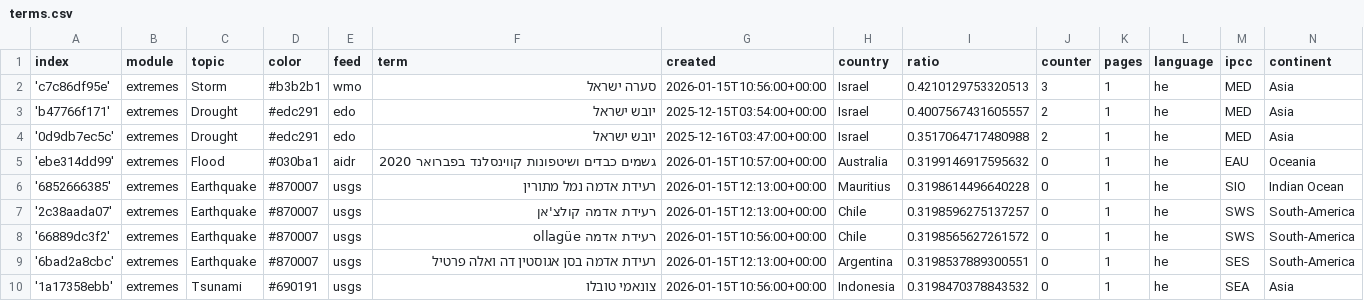
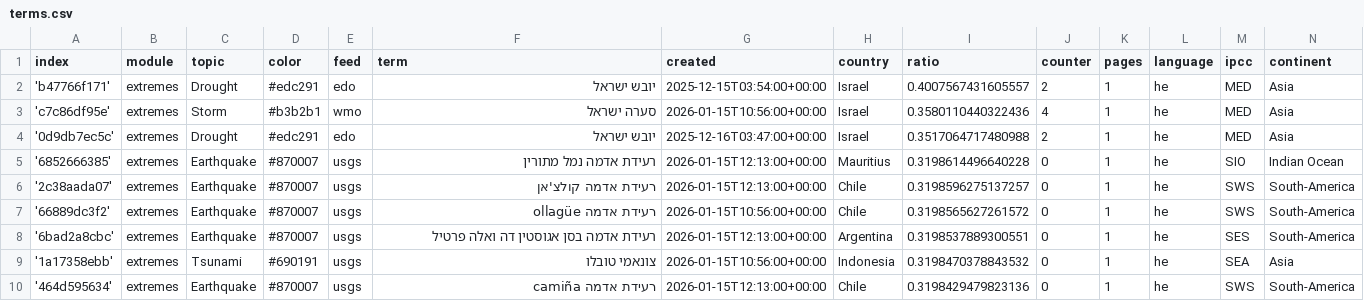
Before and after one commit to picawe-news/hebrewExtremes, a CSV file: terms.csv, drawn as a sheet; only a part is shown; the shorter side is filled out with more unchanged rows; the diff covers the shown part only.

```diff
--- a/terms.csv
+++ b/terms.csv
@@ -1,6 +1,5 @@
 index,module,topic,color,feed,term,created,country,ratio,counter,pages,language,ipcc,continent
-'c7c86df95e',extremes,Storm,#b3b2b1,wmo,סערה ישראל,2026-01-15T10:56:00+00:00,Israel,0.4210129753320513,3,1,he,MED,Asia
 'b47766f171',extremes,Drought,#edc291,edo,יובש ישראל,2025-12-15T03:54:00+00:00,Israel,0.4007567431605557,2,1,he,MED,Asia
+'c7c86df95e',extremes,Storm,#b3b2b1,wmo,סערה ישראל,2026-01-15T10:56:00+00:00,Israel,0.3580110440322436,4,1,he,MED,Asia
 '0d9db7ec5c',extremes,Drought,#edc291,edo,יובש ישראל,2025-12-16T03:47:00+00:00,Israel,0.3517064717480988,2,1,he,MED,Asia
-'ebe314dd99',extremes,Flood,#030ba1,aidr,גשמים כבדים ושיטפונות קווינסלנד בפברואר 2020,2026-01-15T10:57:00+00:00,Australia,0.3199146917595632,0,1,he,EAU,Oceania
 '6852666385',extremes,Earthquake,#870007,usgs,רעידת אדמה נמל מתורין,2026-01-15T12:13:00+00:00,Mauritius,0.3198614496640228,0,1,he,SIO,Indian Ocean
```
Also changed, not shown: 3 added rows, 2 removed rows and 2 edited cells elsewhere in this file.
